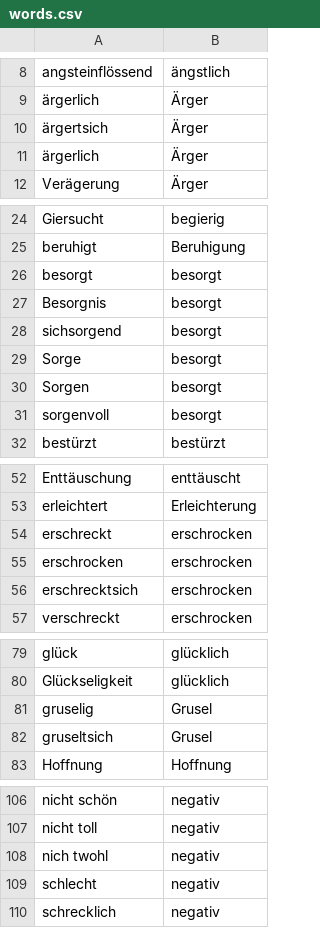
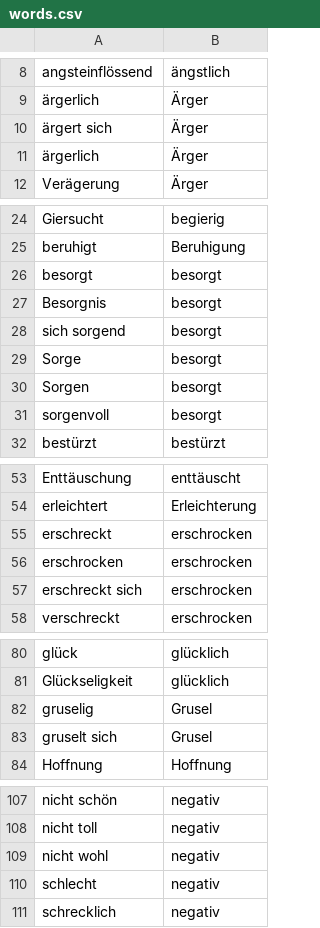
Before and after one commit to joshuasami/EmotionTool, a CSV file: lists/words.csv, drawn as a sheet; only a part is shown, gaps mark what is left out; the diff covers the shown part only.

```diff
--- a/lists/words.csv
+++ b/lists/words.csv
@@ -9,3 +9,3 @@ angsteinflössend,ängstlich
 ärgerlich,Ärger
-ärgertsich,Ärger
+ärgert sich,Ärger
 ärgerlich,Ärger
@@ -27,3 +27,3 @@ besorgt,besorgt
 Besorgnis,besorgt
-sichsorgend,besorgt
+sich sorgend,besorgt
 Sorge,besorgt
@@ -55,3 +56,3 @@ erschreckt,erschrocken
 erschrocken,erschrocken
-erschrecktsich,erschrocken
+erschreckt sich,erschrocken
 verschreckt,erschrocken
@@ -81,3 +82,3 @@ Glückseligkeit,glücklich
 gruselig,Grusel
-gruseltsich,Grusel
+gruselt sich,Grusel
 Hoffnung,Hoffnung
@@ -107,3 +108,3 @@ nicht schön,negativ
 nicht toll,negativ
-nich twohl,negativ
+nicht wohl,negativ
 schlecht,negativ
```
Also changed, not shown: 2 added rows and 8 edited cells elsewhere in this file.
